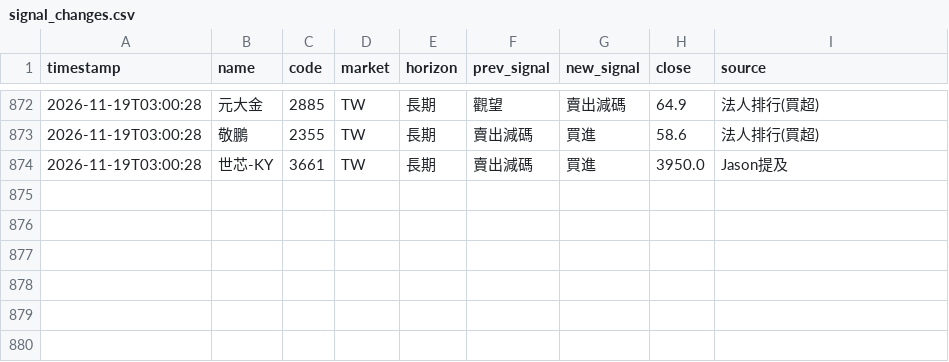
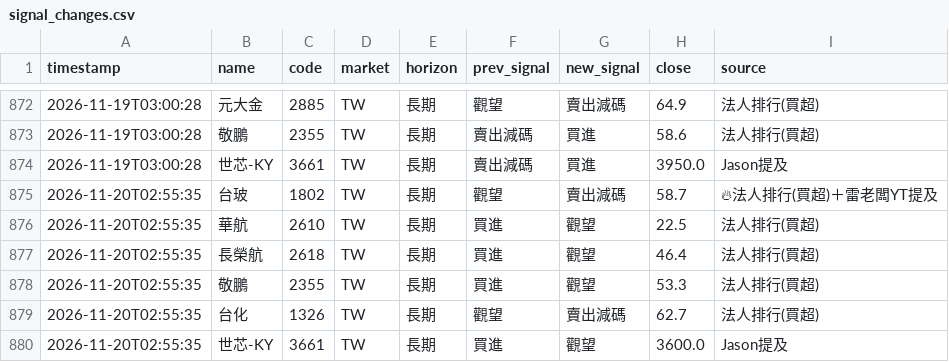
Before and after one commit to rick20121223-crypto/tw-stock-sop, a CSV file: data/signal_changes.csv, drawn as a sheet; only a part is shown, gaps mark what is left out; the diff names each change by its address in the sheet, - before the commit and + after, or states it on an @@ line.

```diff
--- a/data/signal_changes.csv
+++ b/data/signal_changes.csv
+row 875: 2026-11-20T02:55:35 | 台玻 | 1802 | TW | 長期 | 觀望 | 賣出減碼 | 58.7 | 🔥法人排行(買超)＋雷老闆YT提及
+row 876: 2026-11-20T02:55:35 | 華航 | 2610 | TW | 長期 | 買進 | 觀望 | 22.5 | 法人排行(買超)
+row 877: 2026-11-20T02:55:35 | 長榮航 | 2618 | TW | 長期 | 買進 | 觀望 | 46.4 | 法人排行(買超)
+row 878: 2026-11-20T02:55:35 | 敬鵬 | 2355 | TW | 長期 | 買進 | 觀望 | 53.3 | 法人排行(買超)
+row 879: 2026-11-20T02:55:35 | 台化 | 1326 | TW | 長期 | 觀望 | 賣出減碼 | 62.7 | 法人排行(買超)
+row 880: 2026-11-20T02:55:35 | 世芯-KY | 3661 | TW | 長期 | 買進 | 觀望 | 3600.0 | Jason提及
```
Also changed, not shown: data/signal_log.csv, 2 other files.
